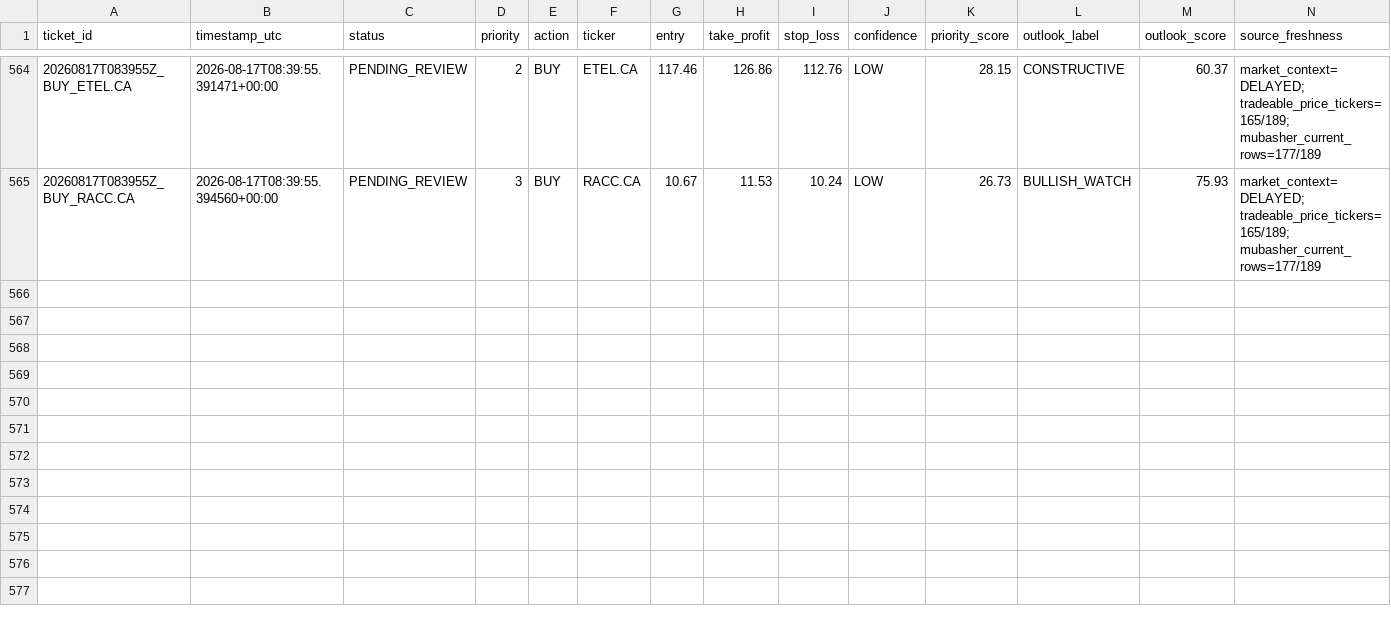
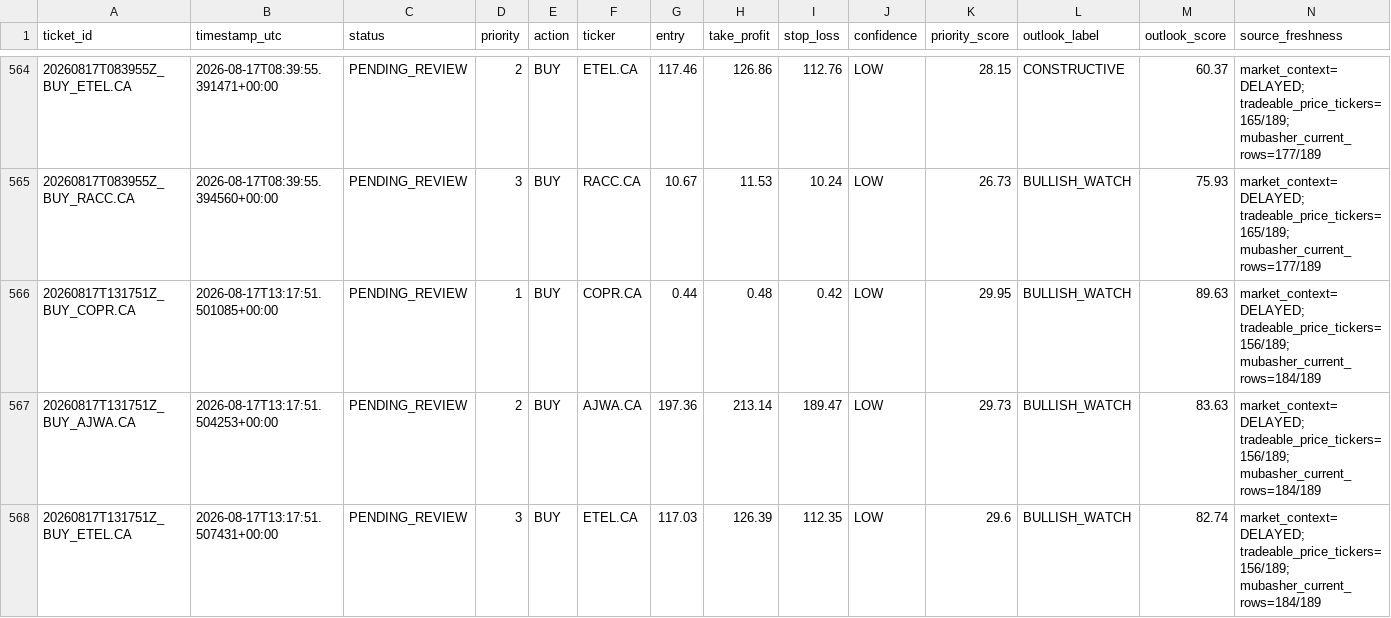
Before and after one commit to Philopater-Ayman/egx-telegram-scanner, a CSV file: action_tickets.csv, drawn as a sheet; only a part is shown, gaps mark what is left out; rows hold the shown columns only; the diff names each change by its address in the sheet, - before the commit and + after, or states it on an @@ line.

```diff
--- a/action_tickets.csv
+++ b/action_tickets.csv
+row 566: 20260817T131751Z_BUY_COPR.CA | 2026-08-17T13:17:51.501085+00:00 | PENDING_REVIEW | 1 | BUY | COPR.CA | 0.44 | 0.48 | 0.42 | LOW | 29.95 | BULLISH_WATCH | 89.63 | market_context=DELAYED; tradeable_price_tickers=156/189; mubasher_current_rows=184/189
+row 567: 20260817T131751Z_BUY_AJWA.CA | 2026-08-17T13:17:51.504253+00:00 | PENDING_REVIEW | 2 | BUY | AJWA.CA | 197.36 | 213.14 | 189.47 | LOW | 29.73 | BULLISH_WATCH | 83.63 | market_context=DELAYED; tradeable_price_tickers=156/189; mubasher_current_rows=184/189
+row 568: 20260817T131751Z_BUY_ETEL.CA | 2026-08-17T13:17:51.507431+00:00 | PENDING_REVIEW | 3 | BUY | ETEL.CA | 117.03 | 126.39 | 112.35 | LOW | 29.6 | BULLISH_WATCH | 82.74 | market_context=DELAYED; tradeable_price_tickers=156/189; mubasher_current_rows=184/189
```
Also changed, not shown: data_quality.csv, market_prices.csv, 9 other files.
